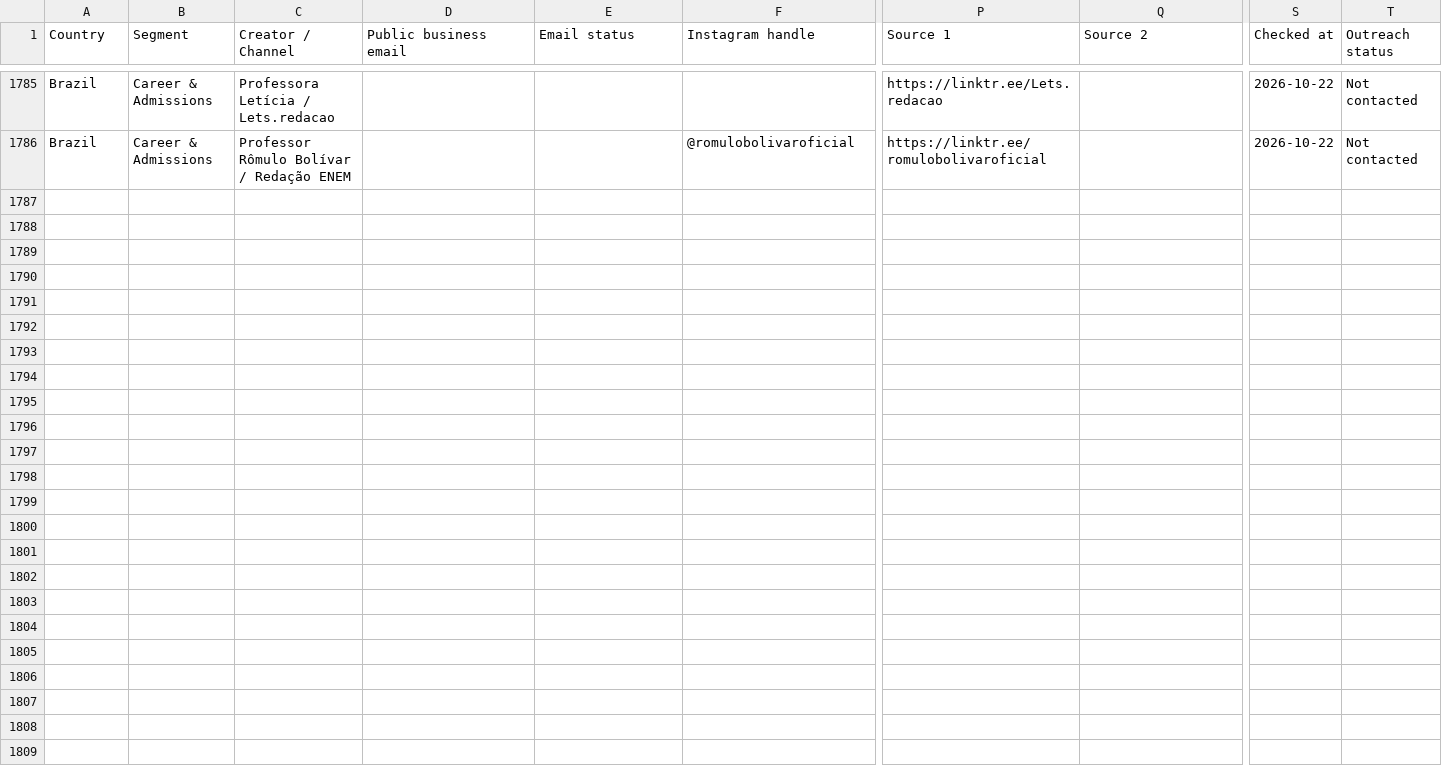
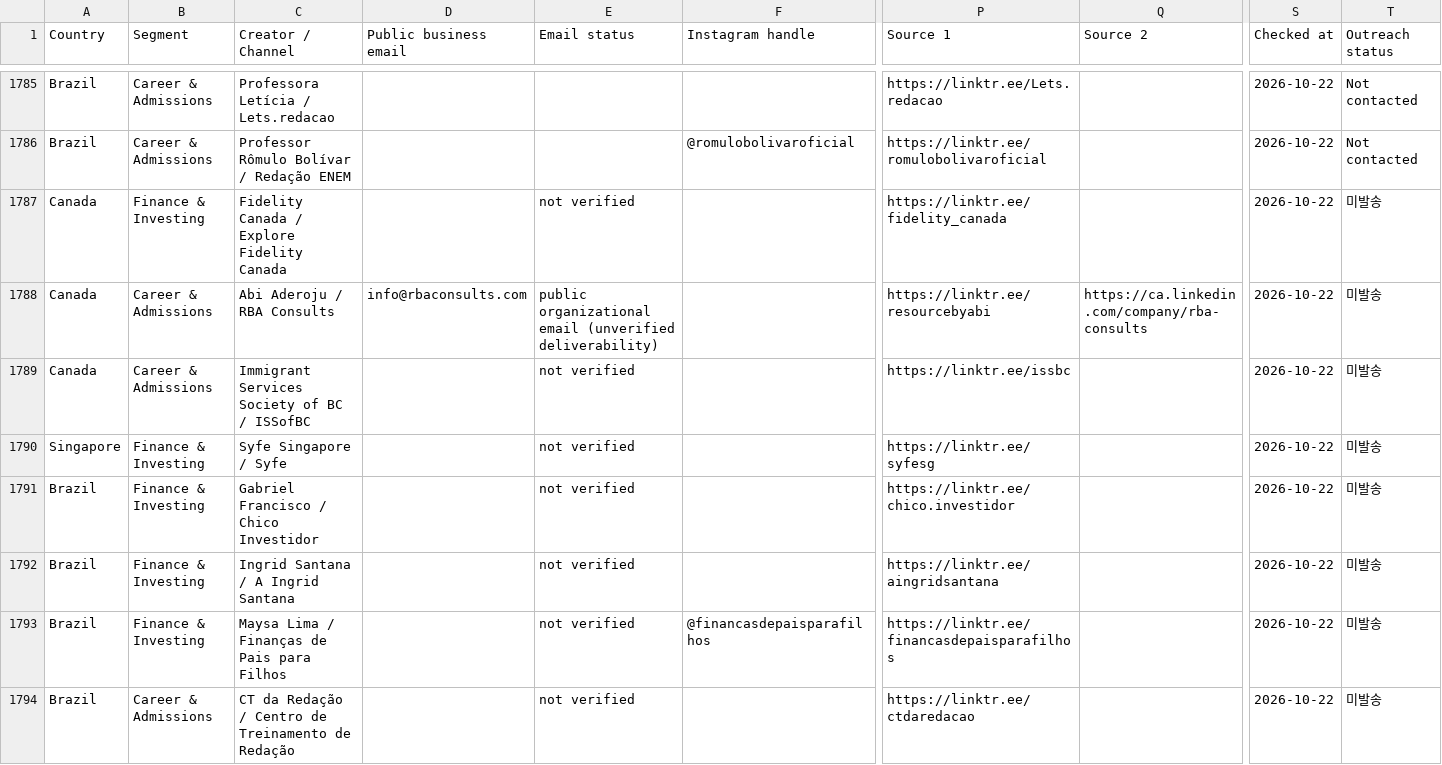
Before and after one commit to HyeonbinJung/Extriver-Onboarding, a CSV file: data/extriver_influencer_leads.csv, drawn as a sheet; only a part is shown, gaps mark what is left out; rows hold the shown columns only; the diff names each change by its address in the sheet, - before the commit and + after, or states it on an @@ line.

Commit message:
Batch 139: append 8 source-verified CA/SG/BR influencer leads (no outreach)

```diff
--- a/data/extriver_influencer_leads.csv
+++ b/data/extriver_influencer_leads.csv
+row 1787: Canada | Finance & Investing | Fidelity Canada / Explore Fidelity Canada |  | not verified |  | https://linktr.ee/fidelity_canada |  | 2026-10-22 | 미발송
+row 1788: Canada | Career & Admissions | Abi Aderoju / RBA Consults | info@rbaconsults.com | public organizational email (unverified deliverability) |  | https://linktr.ee/resourcebyabi | https://ca.linkedin.com/company/rba-consults | 2026-10-22 | 미발송
+row 1789: Canada | Career & Admissions | Immigrant Services Society of BC / ISSofBC |  | not verified |  | https://linktr.ee/issbc |  | 2026-10-22 | 미발송
+row 1790: Singapore | Finance & Investing | Syfe Singapore / Syfe |  | not verified |  | https://linktr.ee/syfesg |  | 2026-10-22 | 미발송
+row 1791: Brazil | Finance & Investing | Gabriel Francisco / Chico Investidor |  | not verified |  | https://linktr.ee/chico.investidor |  | 2026-10-22 | 미발송
+row 1792: Brazil | Finance & Investing | Ingrid Santana / A Ingrid Santana |  | not verified |  | https://linktr.ee/aingridsantana |  | 2026-10-22 | 미발송
+row 1793: Brazil | Finance & Investing | Maysa Lima / Finanças de Pais para Filhos |  | not verified | @financasdepaisparafilhos | https://linktr.ee/financasdepaisparafilhos |  | 2026-10-22 | 미발송
+row 1794: Brazil | Career & Admissions | CT da Redação / Centro de Treinamento de Redação |  | not verified |  | https://linktr.ee/ctdaredacao |  | 2026-10-22 | 미발송
```
